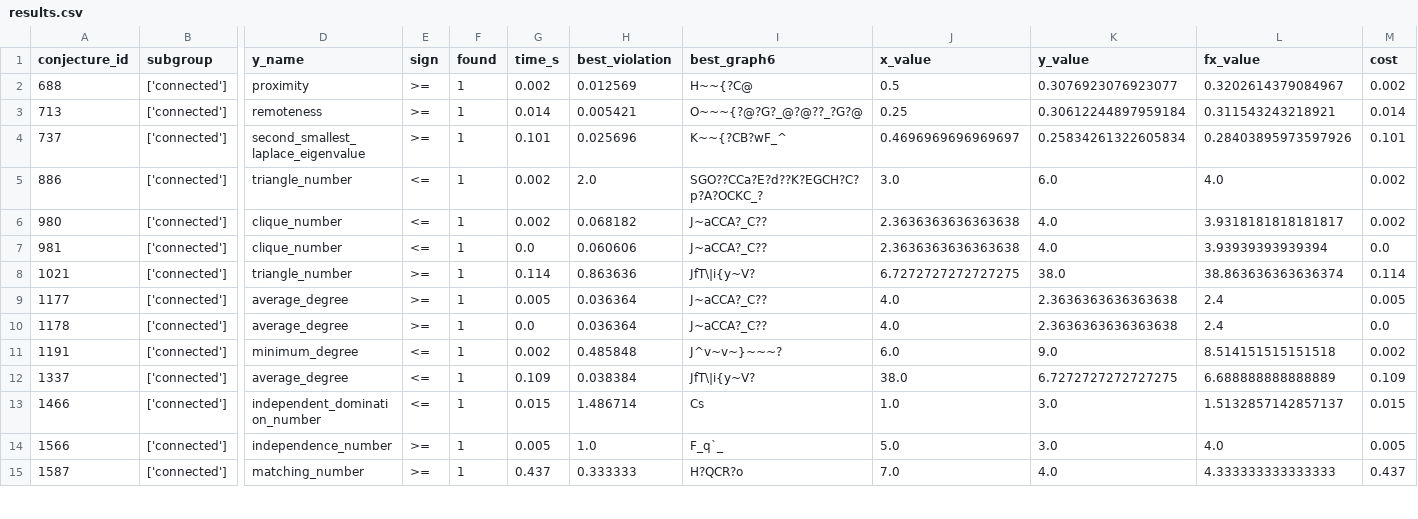
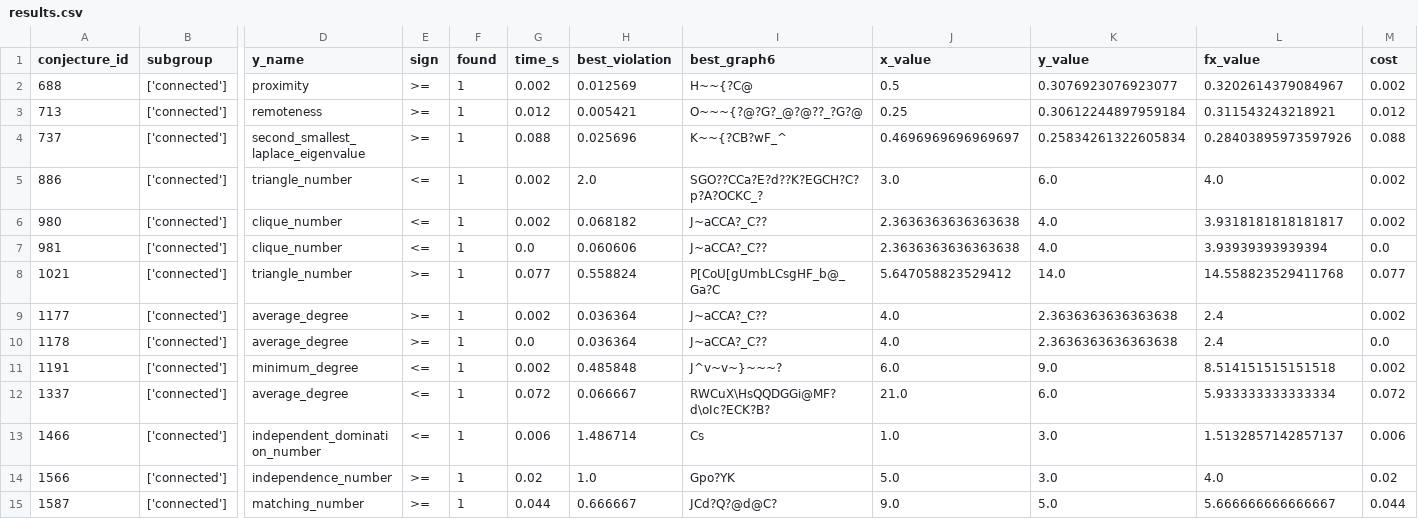
Before and after one commit to maladoooo/graphbench, a CSV file: results/results.csv, drawn as a sheet; only a part is shown, gaps mark what is left out; the diff covers the shown part only; the diff names each change by its address in the sheet, - before the commit and + after, or states it on an @@ line.

```diff
--- a/results/results.csv
+++ b/results/results.csv
-G3 (time_s): 0.014
+G3 (time_s): 0.012
-M3 (cost): 0.014
+M3 (cost): 0.012
-G4 (time_s): 0.101
+G4 (time_s): 0.088
-M4 (cost): 0.101
+M4 (cost): 0.088
-G8 (time_s): 0.114
+G8 (time_s): 0.077
-H8 (best_violation): 0.863636
+H8 (best_violation): 0.558824
-I8 (best_graph6): JfT\|i{y~V?
+I8 (best_graph6): P[CoU[gUmbLCsgHF_b@_Ga?C
-J8 (x_value): 6.7272727272727275
+J8 (x_value): 5.647058823529412
-K8 (y_value): 38.0
+K8 (y_value): 14.0
-L8 (fx_value): 38.863636363636374
+L8 (fx_value): 14.558823529411768
-M8 (cost): 0.114
+M8 (cost): 0.077
-G9 (time_s): 0.005
+G9 (time_s): 0.002
-M9 (cost): 0.005
+M9 (cost): 0.002
-G12 (time_s): 0.109
+G12 (time_s): 0.072
-H12 (best_violation): 0.038384
+H12 (best_violation): 0.066667
-I12 (best_graph6): JfT\|i{y~V?
+I12 (best_graph6): RWCuX\HsQQDGGi@MF?d\oIc?ECK?B?
-J12 (x_value): 38.0
+J12 (x_value): 21.0
-K12 (y_value): 6.7272727272727275
+K12 (y_value): 6.0
-L12 (fx_value): 6.688888888888889
+L12 (fx_value): 5.933333333333334
-M12 (cost): 0.109
+M12 (cost): 0.072
-G13 (time_s): 0.015
+G13 (time_s): 0.006
-M13 (cost): 0.015
+M13 (cost): 0.006
-G14 (time_s): 0.005
+G14 (time_s): 0.02
-I14 (best_graph6): F_q`_
+I14 (best_graph6): Gpo?YK
-M14 (cost): 0.005
+M14 (cost): 0.02
-G15 (time_s): 0.437
+G15 (time_s): 0.044
-H15 (best_violation): 0.333333
+H15 (best_violation): 0.666667
-I15 (best_graph6): H?QCR?o
+I15 (best_graph6): JCd?Q?@d@C?
-J15 (x_value): 7.0
+J15 (x_value): 9.0
-K15 (y_value): 4.0
+K15 (y_value): 5.0
-L15 (fx_value): 4.333333333333333
+L15 (fx_value): 5.666666666666667
-M15 (cost): 0.437
+M15 (cost): 0.044
```
Also changed, not shown: 118 edited cells elsewhere in this file, 59 other files.
